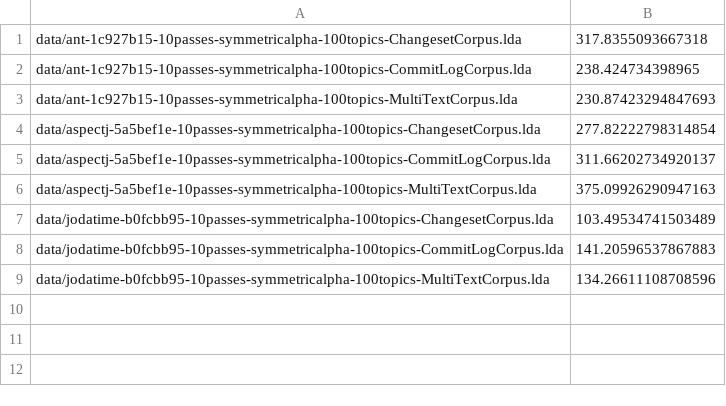
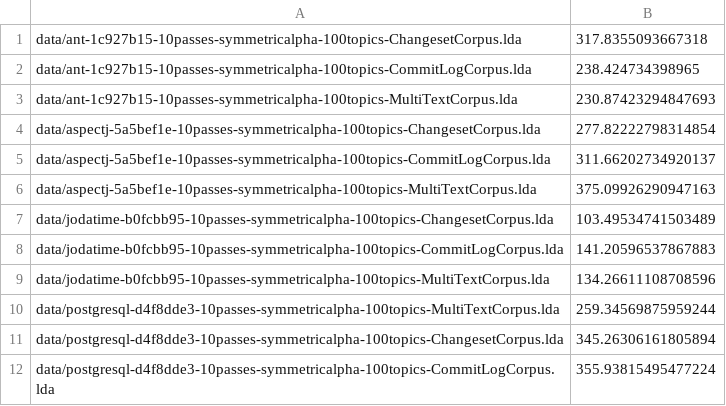
Before and after one commit to TrellixVulnTeam/mud2014-modeling-changeset-topics_PBLF, a CSV file: data/evaluate-results.csv, drawn as a sheet; the diff names each change by its address in the sheet, - before the commit and + after, or states it on an @@ line.

```diff
--- a/data/evaluate-results.csv
+++ b/data/evaluate-results.csv
+row 10: data/postgresql-d4f8dde3-10passes-symmetricalpha-100topics-MultiTextCorpus.lda | 259.34569875959244
+row 11: data/postgresql-d4f8dde3-10passes-symmetricalpha-100topics-ChangesetCorpus.lda | 345.26306161805894
+row 12: data/postgresql-d4f8dde3-10passes-symmetricalpha-100topics-CommitLogCorpus.lda | 355.93815495477224
```
Also changed, not shown: data/evaluate-entropy-results.csv, 1 other file.
